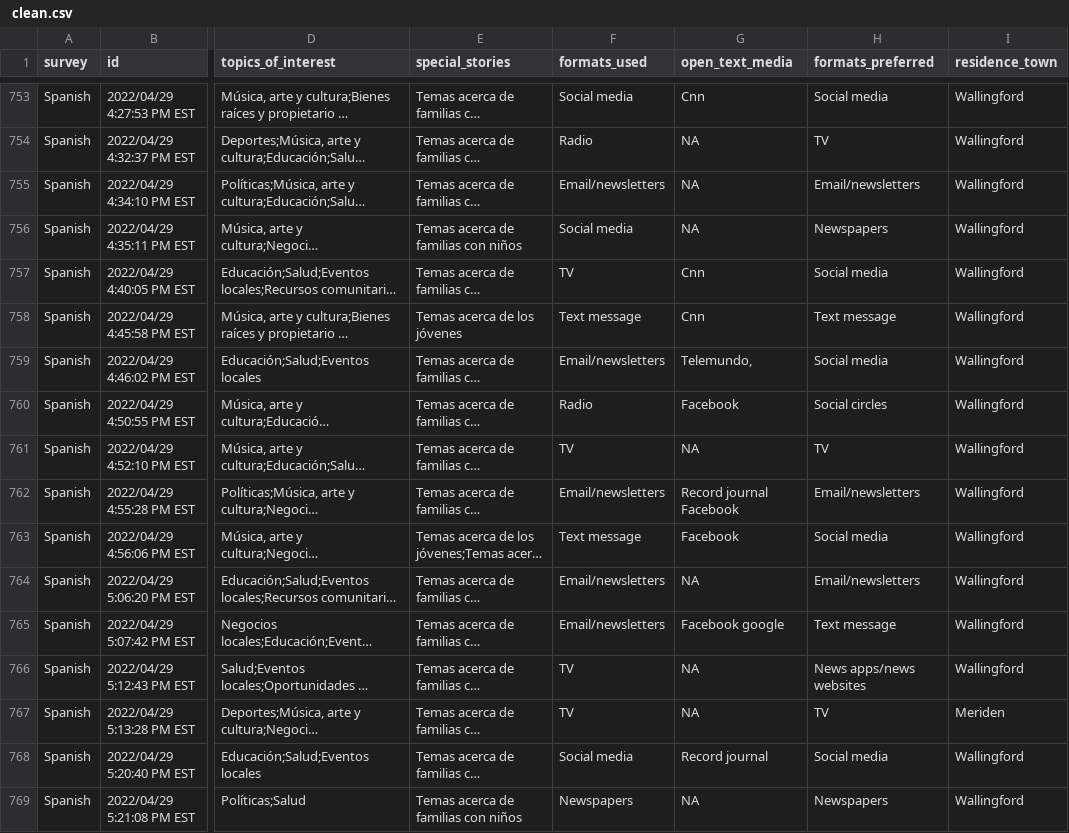
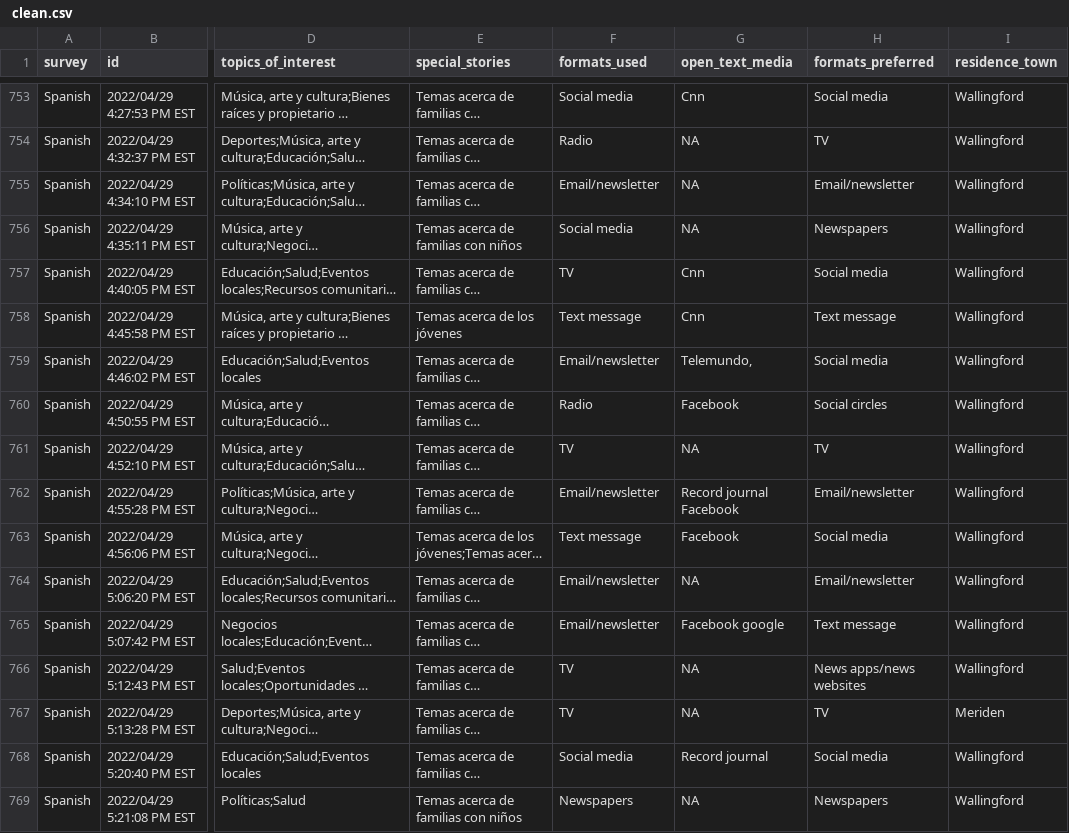
Before and after one commit to CT-Data-Haven/recordjournal, a CSV file: survey_data/11082022/ clean.csv, drawn as a sheet; only a part is shown, gaps mark what is left out; long unchanged cells end in …; the diff covers the shown part only; the diff names each change by its address in the sheet, - before the commit and + after, or states it on an @@ line.

Commit message:
fix a typo in the survey cleaner

```diff
--- a/survey_data/11082022/ clean.csv
+++ b/survey_data/11082022/ clean.csv
-F755 (formats_used): Email/newsletters
+F755 (formats_used): Email/newsletter
-H755 (formats_preferred): Email/newsletters
+H755 (formats_preferred): Email/newsletter
-F759 (formats_used): Email/newsletters
+F759 (formats_used): Email/newsletter
-F762 (formats_used): Email/newsletters
+F762 (formats_used): Email/newsletter
-H762 (formats_preferred): Email/newsletters
+H762 (formats_preferred): Email/newsletter
-F764:F765 (formats_used): Email/newsletters
+F764:F765 (formats_used): Email/newsletter
-H764 (formats_preferred): Email/newsletters
+H764 (formats_preferred): Email/newsletter
```
Also changed, not shown: 133 edited cells elsewhere in this file, 1 other file.
